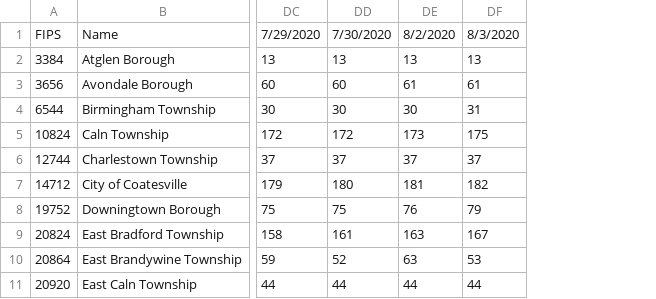
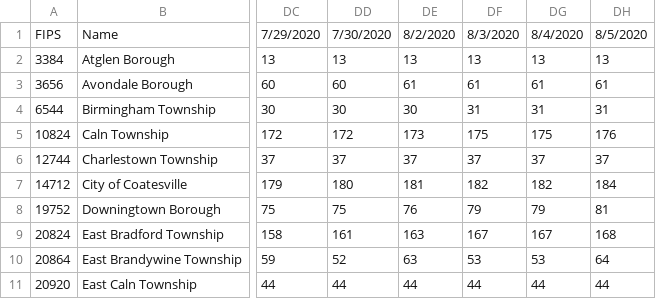
Before and after one commit to eloracm/chester-county-covid, a CSV file: total_confirmed.csv, drawn as a sheet; only a part is shown, gaps mark what is left out; the diff names each change by its address in the sheet, - before the commit and + after, or states it on an @@ line.

```diff
--- a/total_confirmed.csv
+++ b/total_confirmed.csv
+column DG, rows 1-11: 8/4/2020 | 13 | 61 | 31 | 175 | 37 | 182 | 79 | 167 | 53 | 44
+column DH, rows 1-11: 8/5/2020 | 13 | 61 | 31 | 176 | 37 | 184 | 81 | 168 | 64 | 44
```
Also changed, not shown: new_cases.csv, new_deaths.csv, 1 other file.
